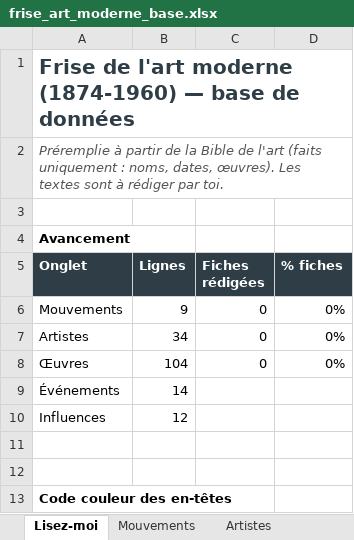
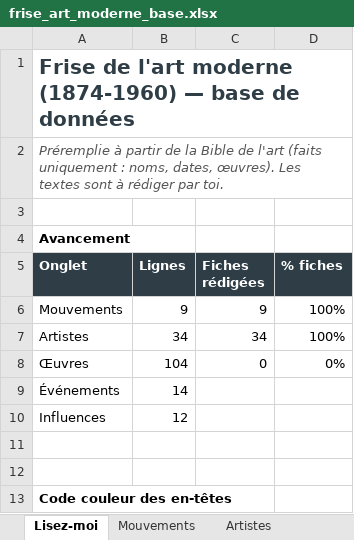
Before and after one commit to tertergangg/Frise-chronologique---Art-moderne, an Excel workbook: donnees/frise_art_moderne_base.xlsx, sheet Lisez-moi, drawn as a sheet; only a part is shown; values as stored, in another font and other column widths than the file's, no borders; the diff names each change by its address in the sheet, - before the commit and + after, or states it on an @@ line.

Commit message:
Bulles, résumés et fiche redimensionnable

```diff
--- a/donnees/frise_art_moderne_base.xlsx (sheet Lisez-moi)
+++ b/donnees/frise_art_moderne_base.xlsx (sheet Lisez-moi)
-C6 (Fiches rédigées): 0
+C6 (Fiches rédigées): 9
-D6:D7 (% fiches): 0%
+D6:D7 (% fiches): 100%
-C7 (Fiches rédigées): 0
+C7 (Fiches rédigées): 34
```
Also changed, not shown: sheet Artistes, sheet Mouvements, formulas that keep their value, charts or pictures, 4 other files.
